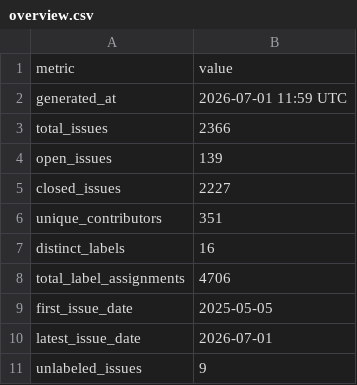
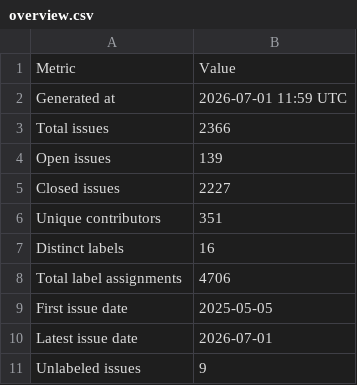
Before and after one commit to C2SM/zonda-statistics, a CSV file: csv/overview.csv, drawn as a sheet.

```diff
--- a/csv/overview.csv
+++ b/csv/overview.csv
@@ -1,11 +1,11 @@
-metric,value
-generated_at,2026-07-01 11:59 UTC
-total_issues,2366
-open_issues,139
-closed_issues,2227
-unique_contributors,351
-distinct_labels,16
-total_label_assignments,4706
-first_issue_date,2025-05-05
-latest_issue_date,2026-07-01
-unlabeled_issues,9
+Metric,Value
+Generated at,2026-07-01 11:59 UTC
+Total issues,2366
+Open issues,139
+Closed issues,2227
+Unique contributors,351
+Distinct labels,16
+Total label assignments,4706
+First issue date,2025-05-05
+Latest issue date,2026-07-01
+Unlabeled issues,9
```
Also changed, not shown: csv/contributors.csv, csv/label_combinations.csv, 13 other files.
